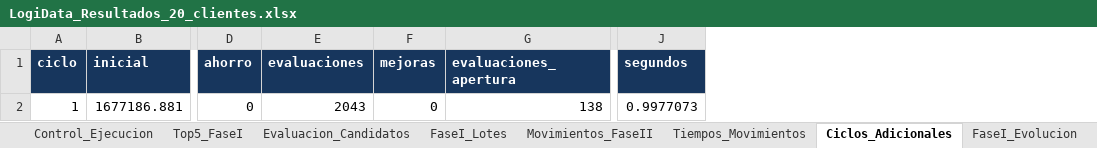
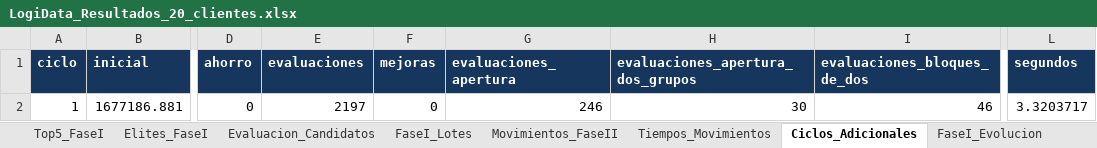
Before and after one commit to caro12023/logidata-bogota, an Excel workbook: resultados_logidata/LogiData_Resultados_20_clientes.xlsx, sheet Ciclos_Adicionales, drawn as a sheet; only a part is shown, gaps mark what is left out; values as stored, in another font and other column widths than the file's, no borders; addresses are those after the commit; the diff names each change by its address in the sheet, - before the commit and + after, or states it on an @@ line.

```diff
--- a/resultados_logidata/LogiData_Resultados_20_clientes.xlsx (sheet Ciclos_Adicionales)
+++ b/resultados_logidata/LogiData_Resultados_20_clientes.xlsx (sheet Ciclos_Adicionales)
+sheet tab: Elites_FaseI
+column H (evaluaciones_apertura_dos_grupos), row 2: 30
+column I (evaluaciones_bloques_de_dos), row 2: 46
-E2 (evaluaciones): 2043
+E2 (evaluaciones): 2197
-G2 (evaluaciones_apertura): 138
+G2 (evaluaciones_apertura): 246
-L2 (segundos): 0.9977073
+L2 (segundos): 3.3203717
```
Also changed, not shown: sheet Tiempos_Movimientos, sheet Movimientos_FaseII, sheet FII_Visitas, sheet Control_Ejecucion, sheet Evaluacion_Candidatos, sheet FI_Parametros, 15 more sheets, other sheet tabs, resultados_logidata/LogiData_Resultados_05_clientes.xlsx, resultados_logidata/LogiData_Resultados_10_clientes.xlsx, 9 other files.
